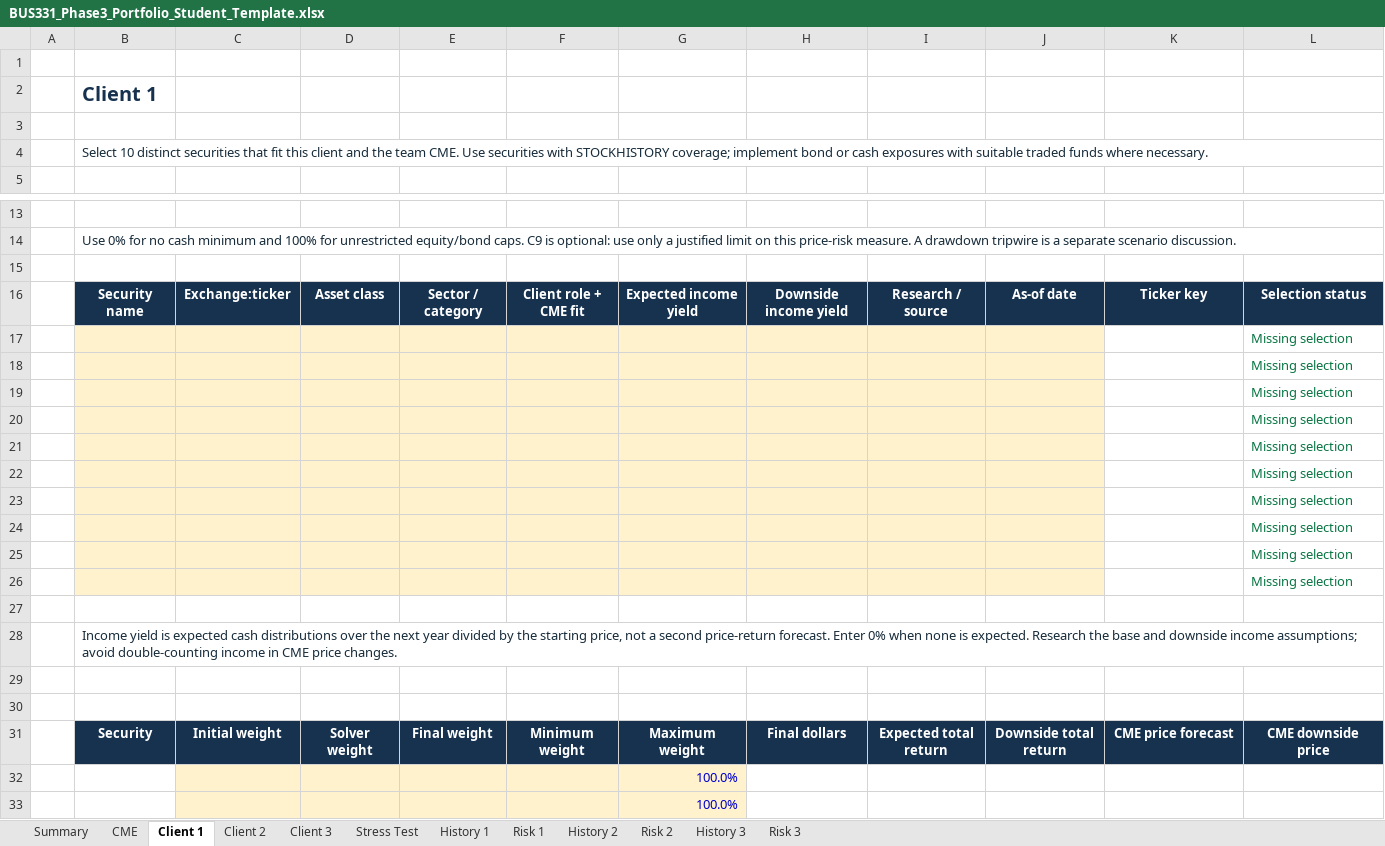
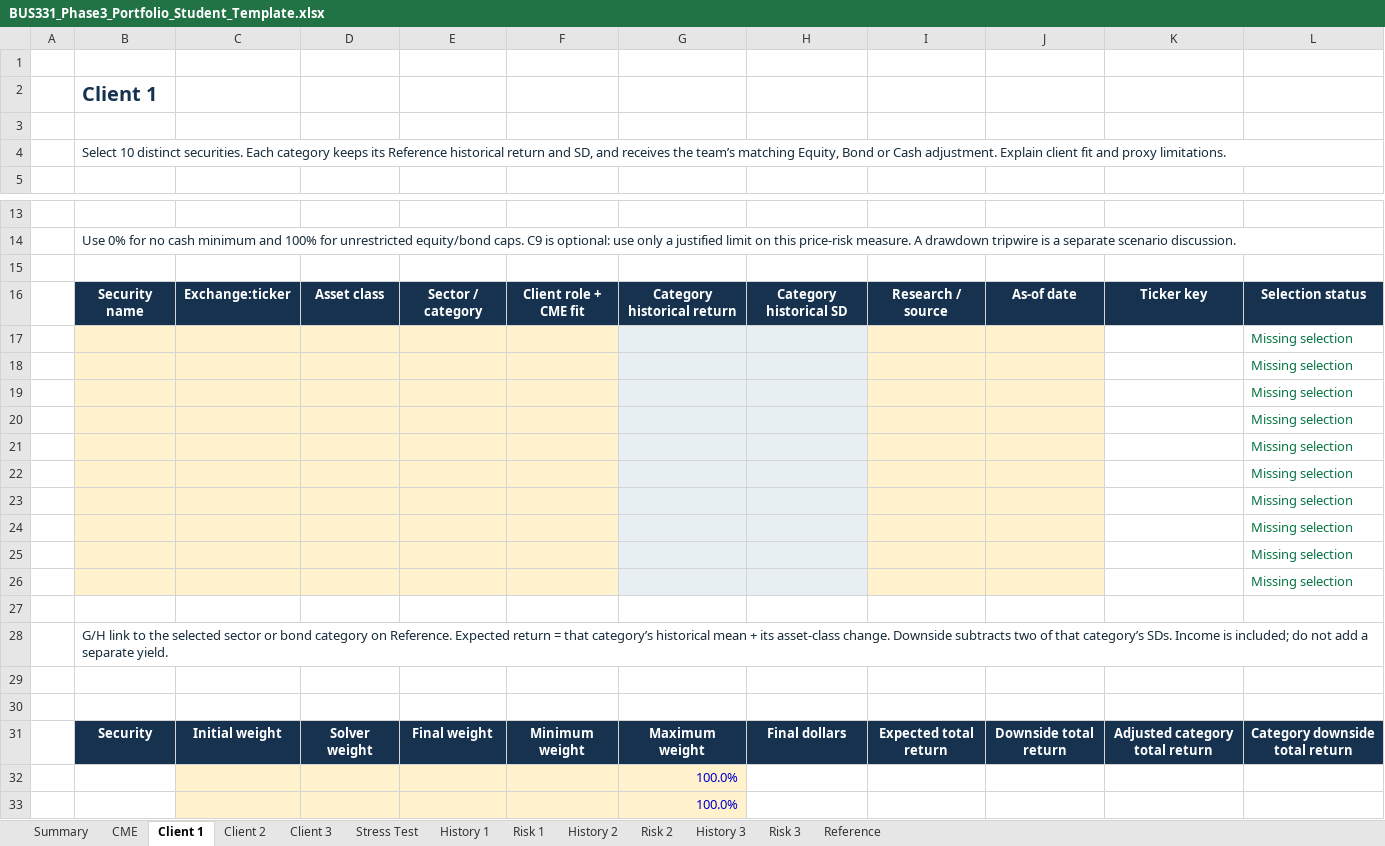
Before and after one commit to bevitts-design/BUS331-Investment-Project-Specific, an Excel workbook: files/BUS331_Phase3_Portfolio_Student_Template.xlsx, sheet Client 1, drawn as a sheet; only a part is shown, gaps mark what is left out; values as stored, in another font and other column widths than the file's, no borders; conditional formats not drawn; the diff names each change by its address in the sheet, - before the commit and + after, or states it on an @@ line.

```diff
--- a/files/BUS331_Phase3_Portfolio_Student_Template.xlsx (sheet Client 1)
+++ b/files/BUS331_Phase3_Portfolio_Student_Template.xlsx (sheet Client 1)
+sheet tab: Reference
-B4: …10 distinct securities that fit this client and the team CME. Use securities with STOCKHISTORY coverage; implement bond or cash exposures with suitable traded funds where necessary.
+B4: …10 distinct securities. Each category keeps its Reference historical return and SD, and receives the team’s matching Equity, Bond or Cash adjustment. Explain client fit and proxy limitations.
-G16: Expected income yield
+G16: Category historical return
-H16: Downside income yield
+H16: Category historical SD
-G17:H26 fill: #FFF2CC
+G17:H26 fill: #E8EFF3
-B28: Income yield is expected cash distributions over the next year divided by the starting price, not a second price-return forecast. Enter 0% when none is expected. Research the base and downside income assumptions; avoid double-counting income in CME price changes.
+B28: G/H link to the selected sector or bond category on Reference. Expected return = that category’s historical mean + its asset-class change. Downside subtracts two of that category’s SDs. Income is included; do not add a separate yield.
-K31: CME price forecast
+K31: Adjusted category total return
-L31: CME downside price
+L31: Category downside total return
```
Also changed, not shown: sheet CME, sheet Client 2, sheet Client 3, sheet Summary, sheet Stress Test, formulas that keep their value, 17 other files.
